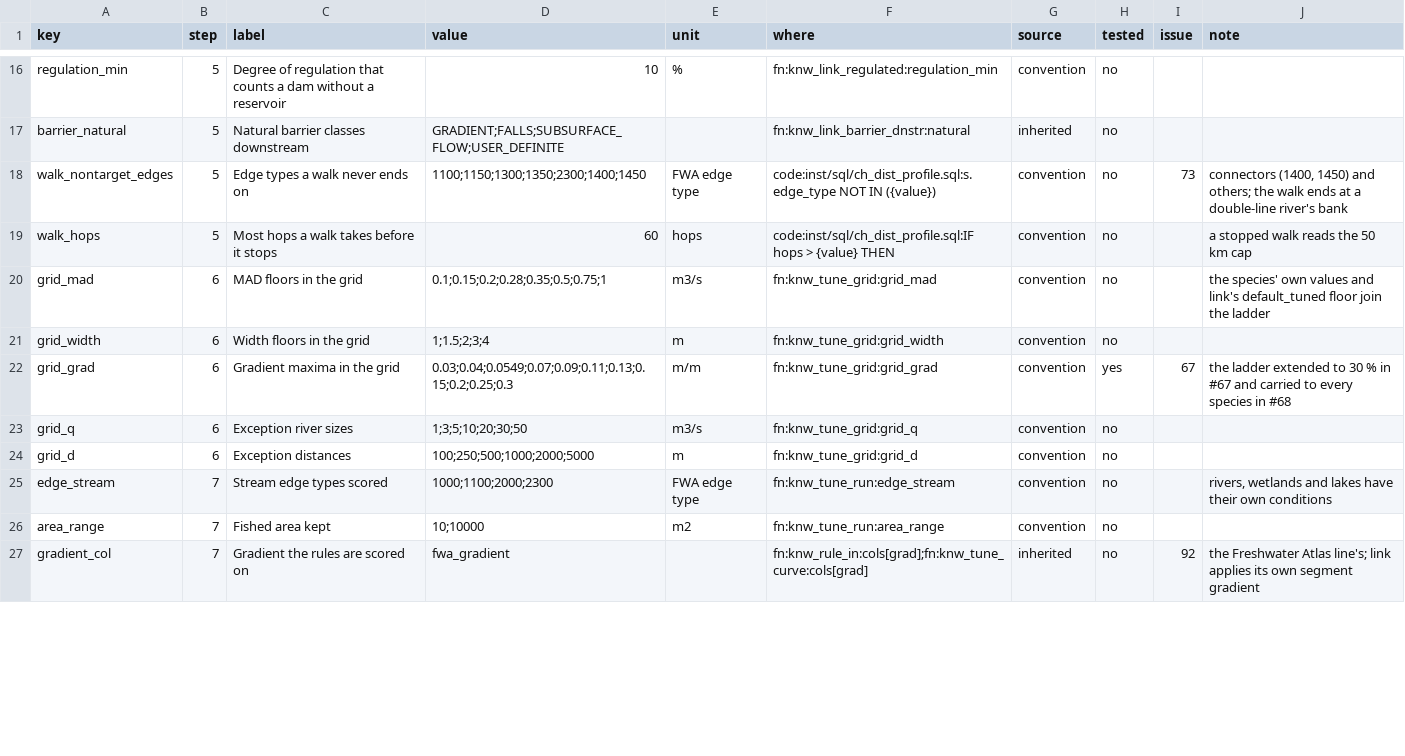
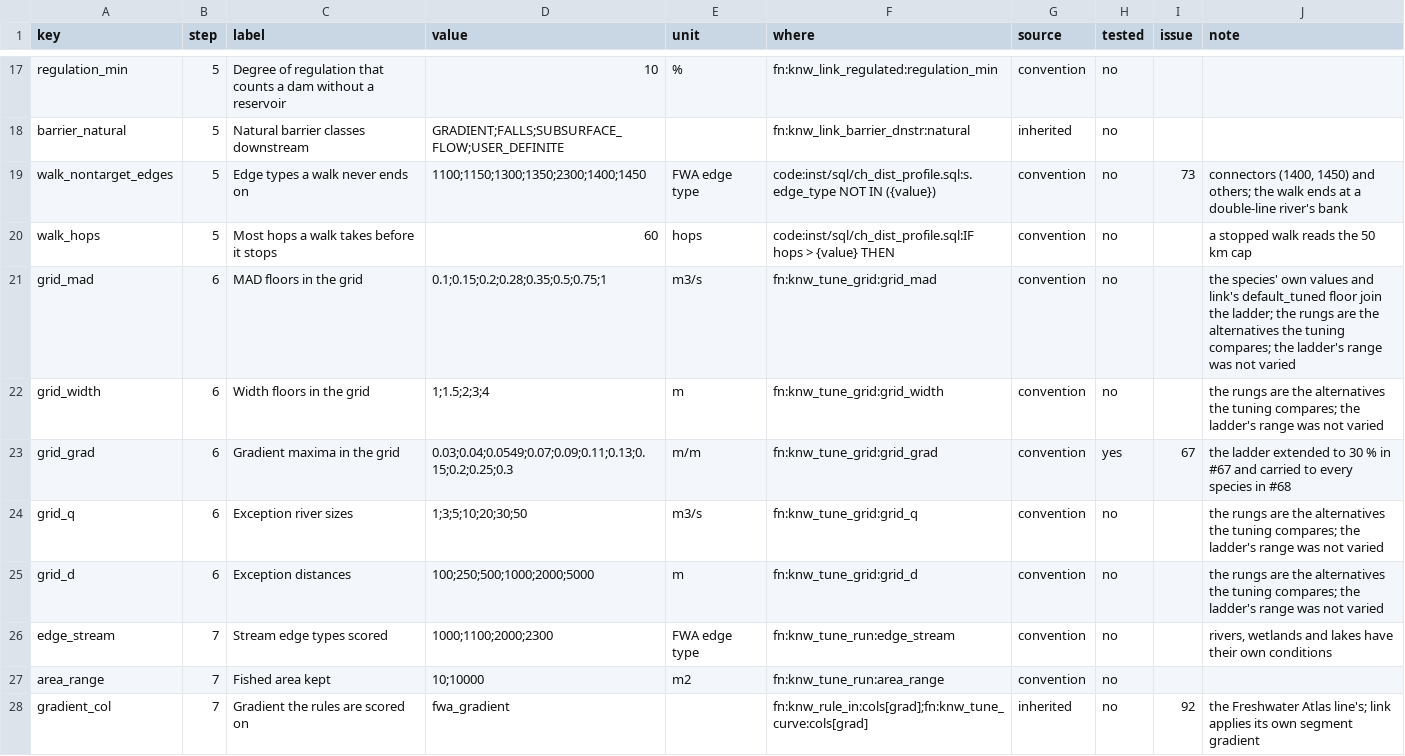
Before and after one commit to NewGraphEnvironment/knowledge, a CSV file: inst/method/settings.csv, drawn as a sheet; only a part is shown, gaps mark what is left out; the diff covers the shown part only.

```diff
--- a/inst/method/settings.csv
+++ b/inst/method/settings.csv
@@ -19,7 +20,7 @@ walk_nontarget_edges,5,Edge types a walk never ends on,1100;1150;1300;1350;2300;
 walk_hops,5,Most hops a walk takes before it stops,60,hops,code:inst/sql/ch_dist_profile.sql:IF hops > {value} THEN,convention,no,,a stopped walk reads the 50 km cap
-grid_mad,6,MAD floors in the grid,0.1;0.15;0.2;0.28;0.35;0.5;0.75;1,m3/s,fn:knw_tune_grid:grid_mad,convention,no,,the species' own values and link's default_tuned floor join the ladder
-grid_width,6,Width floors in the grid,1;1.5;2;3;4,m,fn:knw_tune_grid:grid_width,convention,no,,
+grid_mad,6,MAD floors in the grid,0.1;0.15;0.2;0.28;0.35;0.5;0.75;1,m3/s,fn:knw_tune_grid:grid_mad,convention,no,,the species' own values and link's default_tuned floor join the ladder; the rungs are the alternatives the tuning compares; the ladder's range was not varied
+grid_width,6,Width floors in the grid,1;1.5;2;3;4,m,fn:knw_tune_grid:grid_width,convention,no,,the rungs are the alternatives the tuning compares; the ladder's range was not varied
 grid_grad,6,Gradient maxima in the grid,0.03;0.04;0.0549;0.07;0.09;0.11;0.13;0.15;0.2;0.25;0.3,m/m,fn:knw_tune_grid:grid_grad,convention,yes,67,the ladder extended to 30 % in #67 and carried to every species in #68
-grid_q,6,Exception river sizes,1;3;5;10;20;30;50,m3/s,fn:knw_tune_grid:grid_q,convention,no,,
-grid_d,6,Exception distances,100;250;500;1000;2000;5000,m,fn:knw_tune_grid:grid_d,convention,no,,
+grid_q,6,Exception river sizes,1;3;5;10;20;30;50,m3/s,fn:knw_tune_grid:grid_q,convention,no,,the rungs are the alternatives the tuning compares; the ladder's range was not varied
+grid_d,6,Exception distances,100;250;500;1000;2000;5000,m,fn:knw_tune_grid:grid_d,convention,no,,the rungs are the alternatives the tuning compares; the ladder's range was not varied
 edge_stream,7,Stream edge types scored,1000;1100;2000;2300,FWA edge type,fn:knw_tune_run:edge_stream,convention,no,,"rivers, wetlands and lakes have their own conditions"
```
Also changed, not shown: 1 added row and 10 edited cells elsewhere in this file, inst/method/pipeline.csv, 7 other files.
